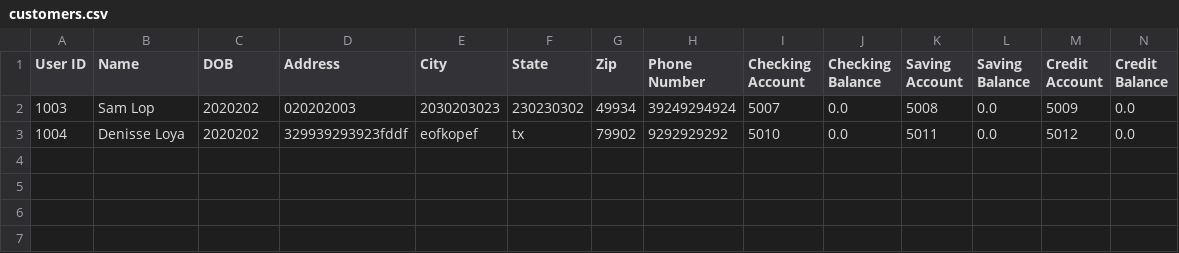
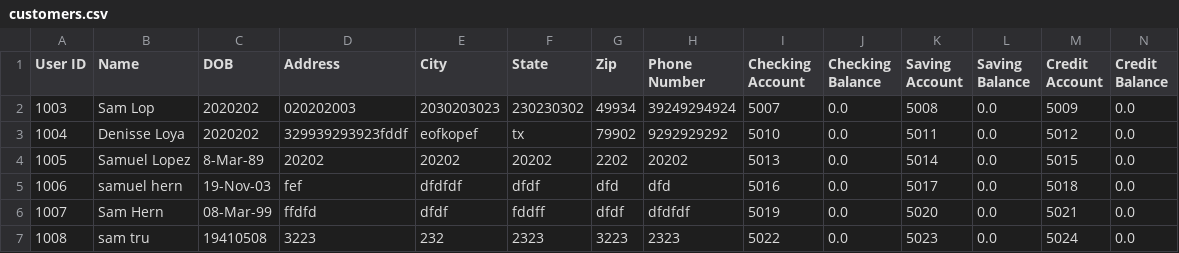
Before and after one commit to SamLopC/Project2Adv, a CSV file: customers.csv, drawn as a sheet; only a part is shown; rows hold the shown columns only; the diff names each change by its address in the sheet, - before the commit and + after, or states it on an @@ line.

Commit message:
user and date

```diff
--- a/customers.csv
+++ b/customers.csv
+row 4: 1005 | Samuel Lopez | 8-Mar-89 | 20202 | 20202 | 20202 | 2202 | 20202 | 5013 | 0.0 | 5014 | 0.0 | 5015 | 0.0
+row 5: 1006 | samuel hern | 19-Nov-03 | fef | dfdfdf | dfdf | dfd | dfd | 5016 | 0.0 | 5017 | 0.0 | 5018 | 0.0
+row 6: 1007 | Sam Hern | 08-Mar-99 | ffdfd | dfdf | fddff | dfdf | dfdfdf | 5019 | 0.0 | 5020 | 0.0 | 5021 | 0.0
+row 7: 1008 | sam tru | 19410508 | 3223 | 232 | 2323 | 3223 | 2323 | 5022 | 0.0 | 5023 | 0.0 | 5024 | 0.0
```
Also changed, not shown: 5 other files.
